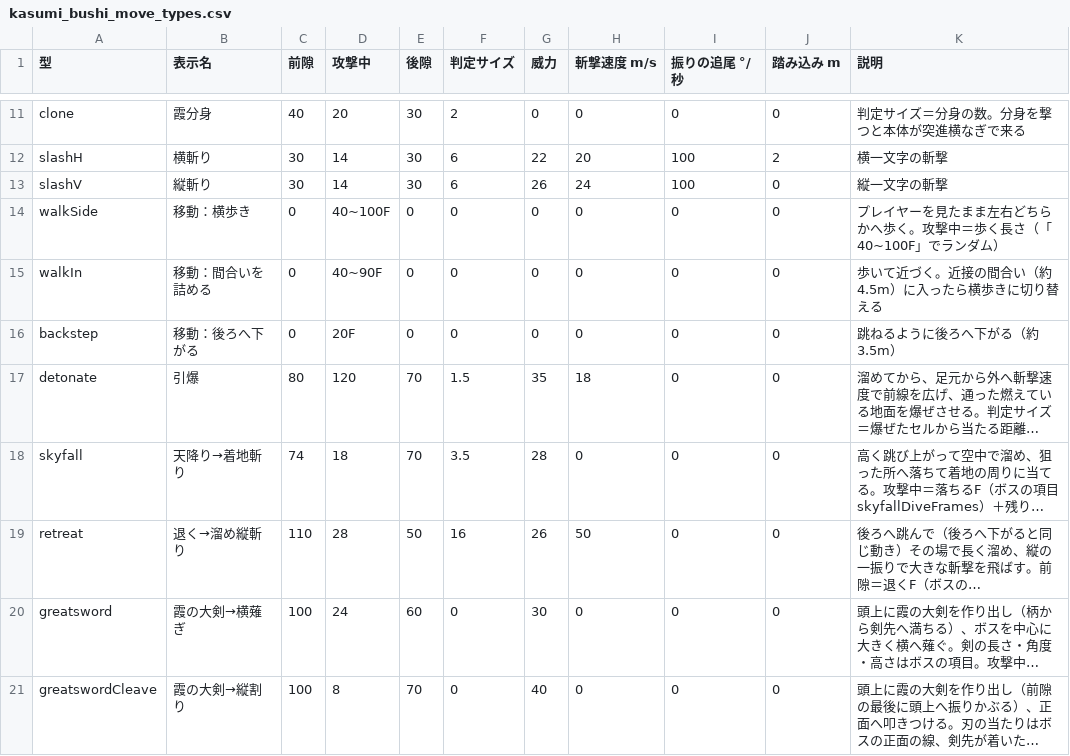
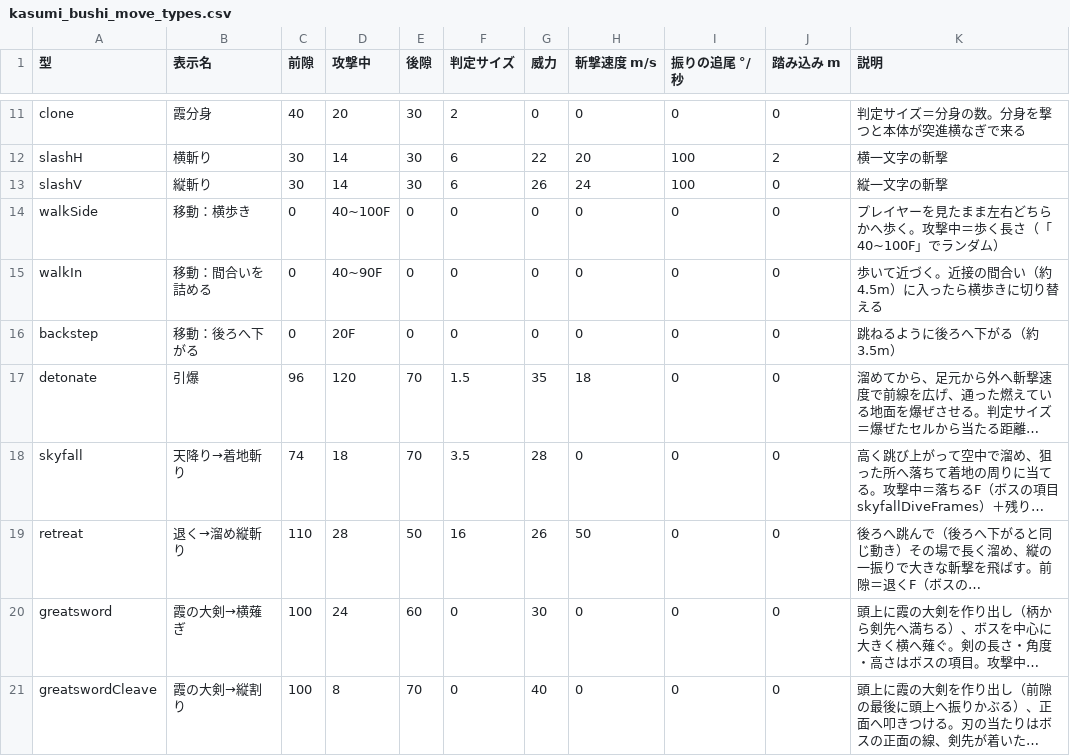
Before and after one commit to hikari39764-cell/TD2_2_Smoke, a CSV file: Data/Boss/kasumi_bushi_move_types.csv, drawn as a sheet; only a part is shown, gaps mark what is left out; long unchanged cells end in …; the diff names each change by its address in the sheet, - before the commit and + after, or states it on an @@ line.

```diff
--- a/Data/Boss/kasumi_bushi_move_types.csv
+++ b/Data/Boss/kasumi_bushi_move_types.csv
-C17 (前隙): 80
+C17 (前隙): 96
```
Also changed, not shown: Data/Boss/kasumi_bushi_moves.csv, 4 other files.
